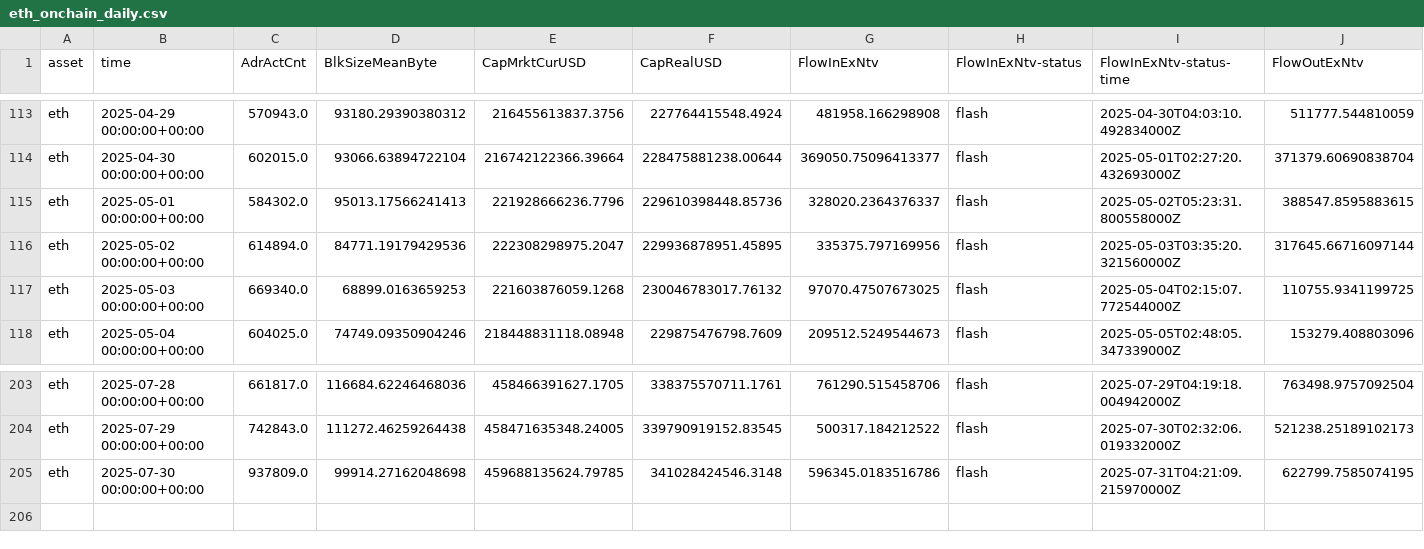
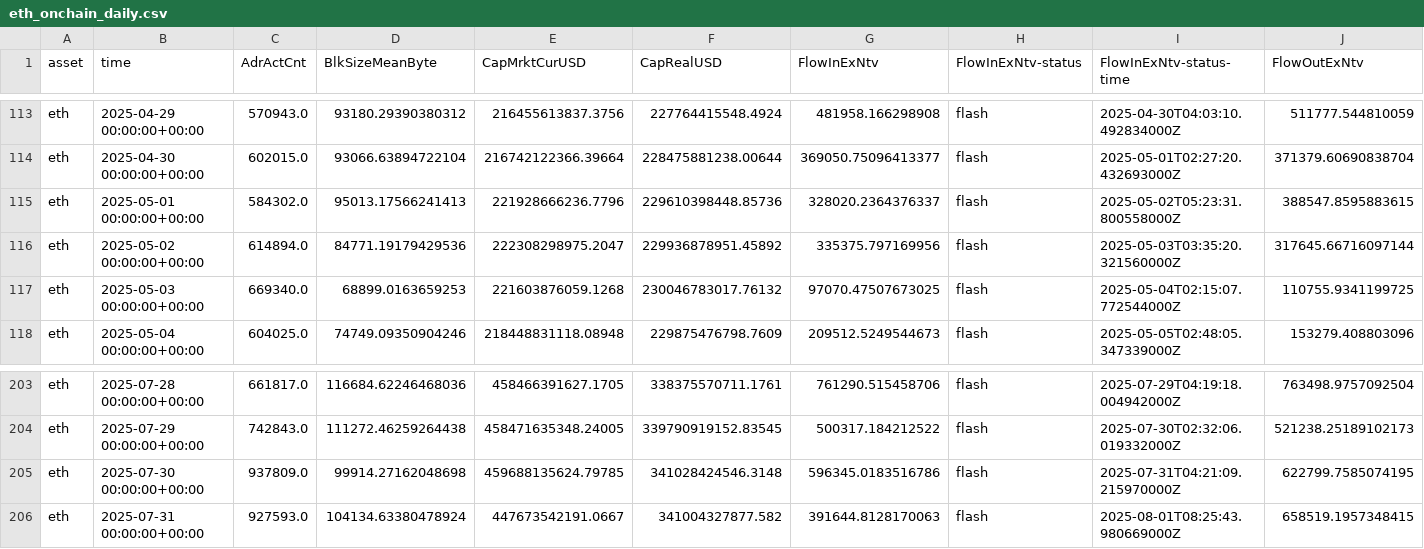
Before and after one commit to alex-lebedev/crypto-on-chain, a CSV file: eth_onchain_daily.csv, drawn as a sheet; only a part is shown, gaps mark what is left out; rows hold the shown columns only; the diff names each change by its address in the sheet, - before the commit and + after, or states it on an @@ line.

```diff
--- a/eth_onchain_daily.csv
+++ b/eth_onchain_daily.csv
-F116 (CapRealUSD): 229936878951.45895
+F116 (CapRealUSD): 229936878951.45892
+row 206: eth | 2025-07-31 00:00:00+00:00 | 927593.0 | 104134.63380478924 | 447673542191.0667 | 341004327877.582 | 391644.8128170063 | flash | 2025-08-01T08:25:43.980669000Z | 658519.1957348415
```
Also changed, not shown: btc_onchain_daily.csv, 7 other files.
